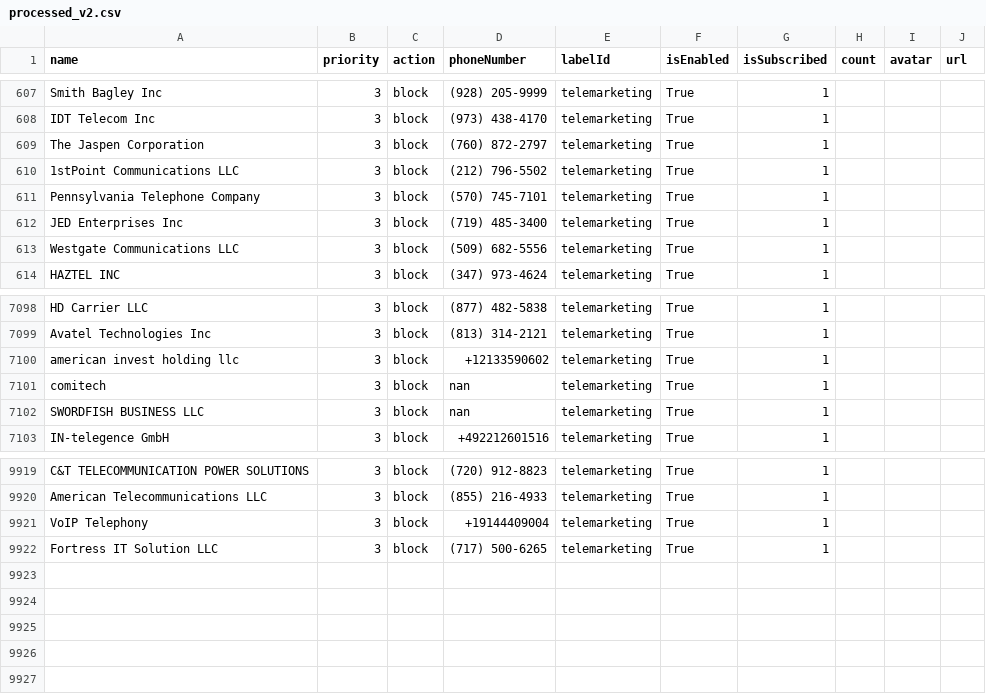
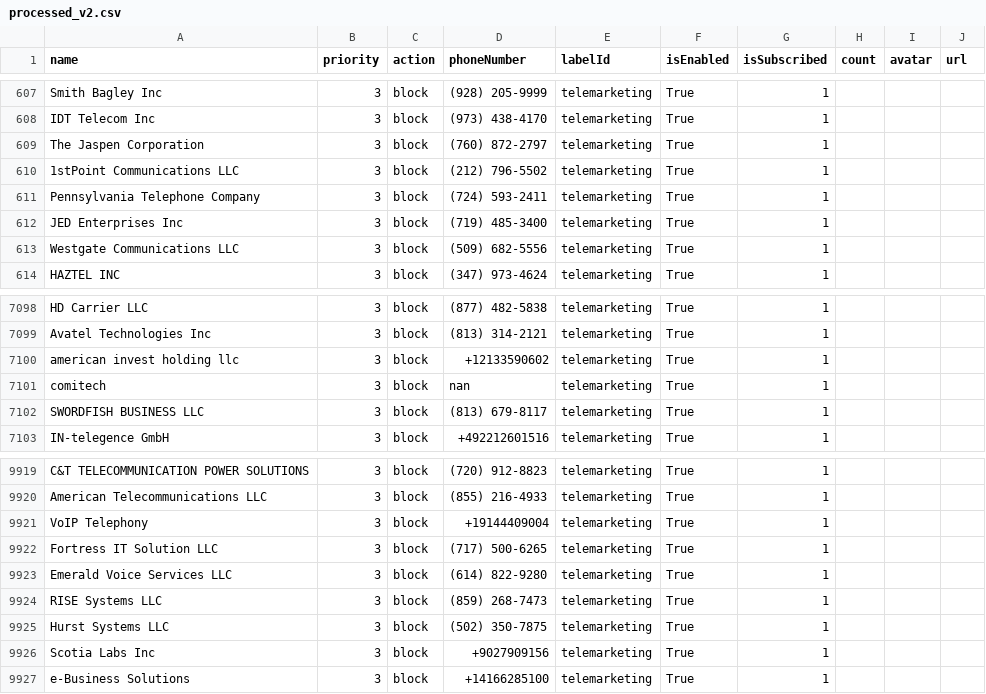
Before and after one commit to haygcao/vccard, a CSV file: US/processed_v2.csv, drawn as a sheet; only a part is shown, gaps mark what is left out.

```diff
--- a/US/processed_v2.csv
+++ b/US/processed_v2.csv
@@ -610,3 +610,3 @@ The Jaspen Corporation,3,block,(760) 872-2797,telemarketing,True,1,,,
 1stPoint Communications LLC,3,block,(212) 796-5502,telemarketing,True,1,,,
-Pennsylvania Telephone Company,3,block,(570) 745-7101,telemarketing,True,1,,,
+Pennsylvania Telephone Company,3,block,(724) 593-2411,telemarketing,True,1,,,
 JED Enterprises Inc,3,block,(719) 485-3400,telemarketing,True,1,,,
@@ -7101,3 +7101,3 @@ american invest holding llc,3,block,+12133590602,telemarketing,True,1,,,
 comitech,3,block,nan,telemarketing,True,1,,,
-SWORDFISH BUSINESS LLC,3,block,nan,telemarketing,True,1,,,
+SWORDFISH BUSINESS LLC,3,block,(813) 679-8117,telemarketing,True,1,,,
 IN-telegence GmbH,3,block,+492212601516,telemarketing,True,1,,,
@@ -9922 +9922,6 @@ VoIP Telephony,3,block,+19144409004,telemarketing,True,1,,,
 Fortress IT Solution LLC,3,block,(717) 500-6265,telemarketing,True,1,,,
+Emerald Voice Services LLC,3,block,(614) 822-9280,telemarketing,True,1,,,
+RISE Systems LLC,3,block,(859) 268-7473,telemarketing,True,1,,,
+Hurst Systems LLC,3,block,(502) 350-7875,telemarketing,True,1,,,
+Scotia Labs Inc,3,block,+9027909156,telemarketing,True,1,,,
+e-Business Solutions,3,block,+14166285100,telemarketing,True,1,,,
```
Also changed, not shown: US/processed_data.csv.
